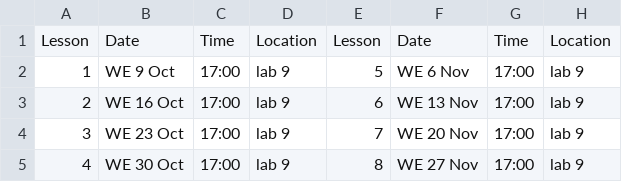
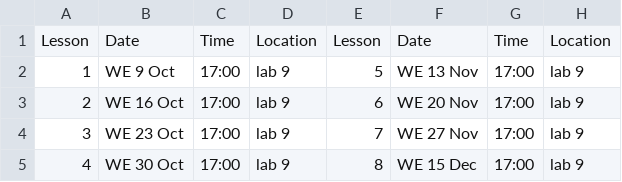
Before and after one commit to albarron/albarron.github.io, a CSV file: content/teaching/natural-language-processing/calendar_selnlp.csv, drawn as a sheet.

Commit message:
fixed sel calendar

```diff
--- a/content/teaching/natural-language-processing/calendar_selnlp.csv
+++ b/content/teaching/natural-language-processing/calendar_selnlp.csv
@@ -1,5 +1,5 @@
 Lesson, Date, Time, Location,Lesson, Date, Time, Location
-1, WE 9 Oct,17:00,lab 9,5,WE 6 Nov,17:00,lab 9
-2, WE 16 Oct,17:00,lab 9,6,WE 13 Nov,17:00,lab 9
-3, WE 23 Oct,17:00,lab 9,7,WE 20 Nov,17:00,lab 9
-4, WE 30 Oct,17:00,lab 9,8,WE 27 Nov,17:00,lab 9
+1, WE 9 Oct,17:00,lab 9,5,WE 13 Nov,17:00,lab 9
+2, WE 16 Oct,17:00,lab 9,6,WE 20 Nov,17:00,lab 9
+3, WE 23 Oct,17:00,lab 9,7,WE 27 Nov,17:00,lab 9
+4, WE 30 Oct,17:00,lab 9,8,WE 15 Dec,17:00,lab 9
```
